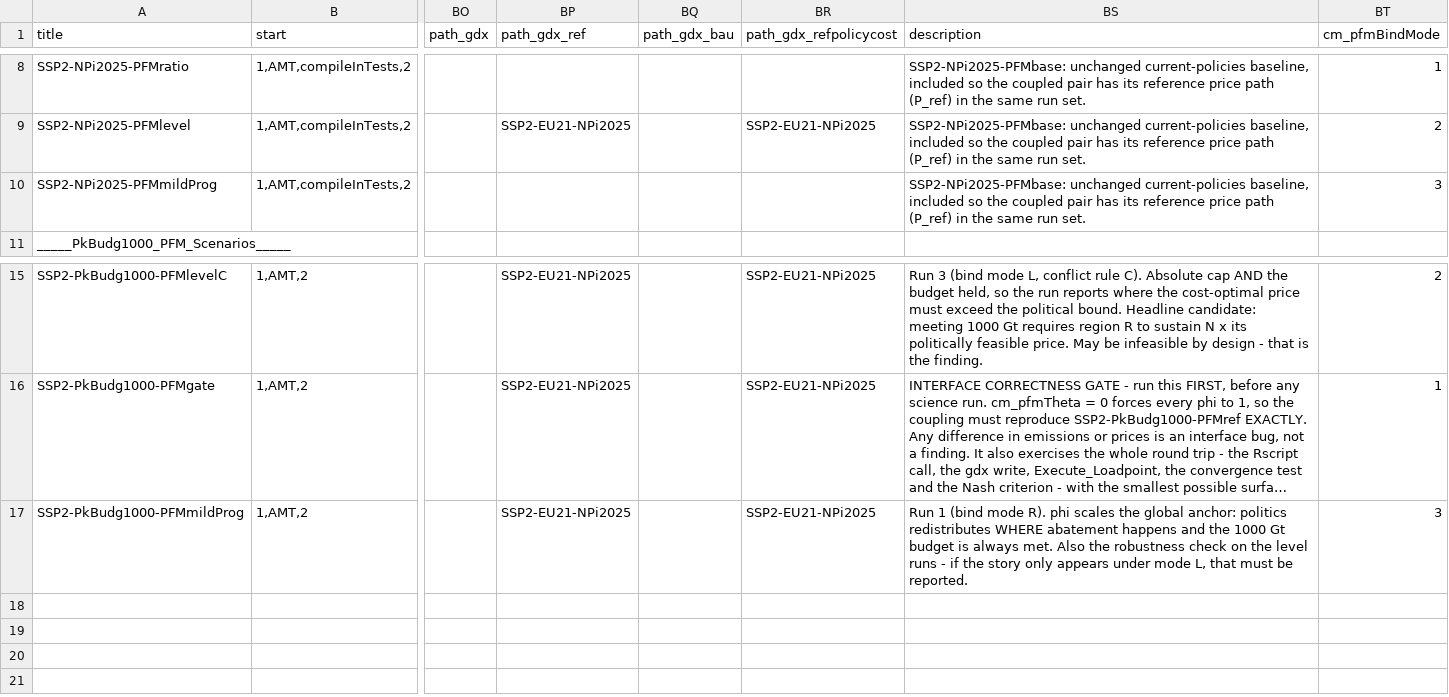
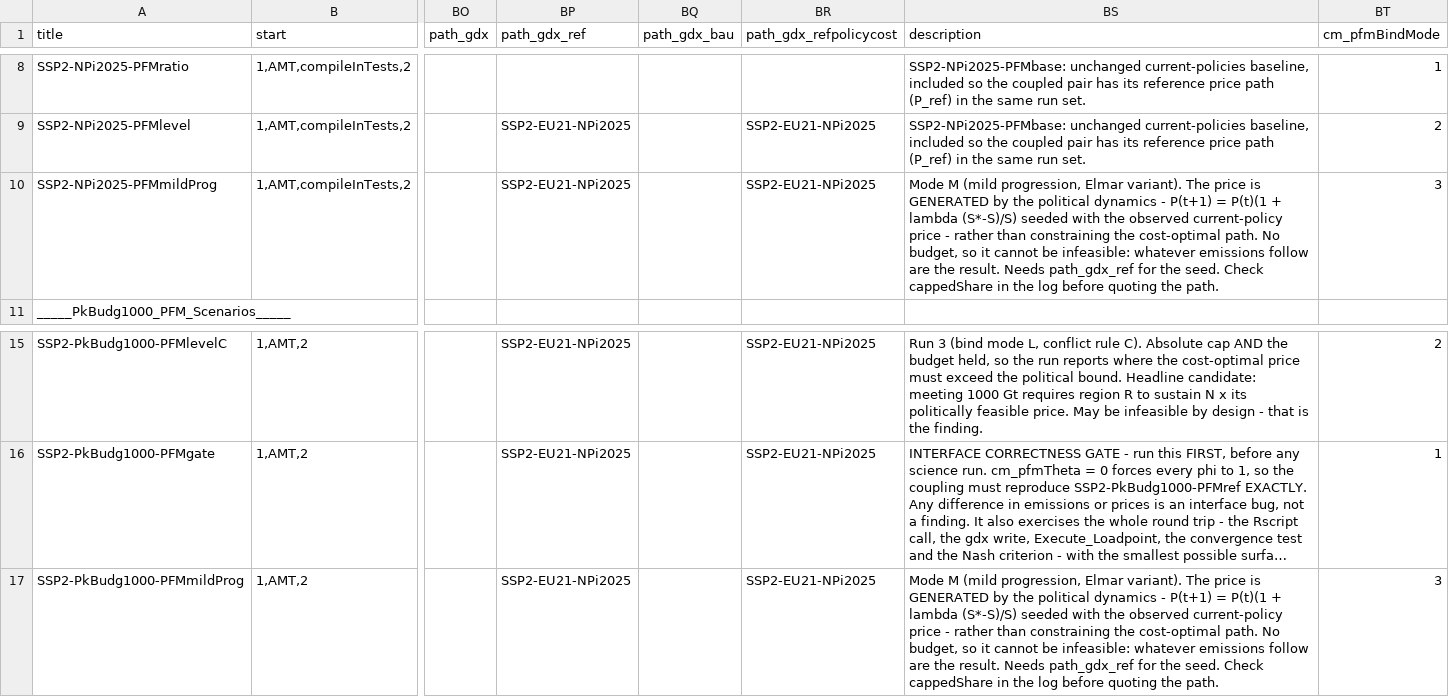
Before and after one commit to Renato-Rodrigues/remind, a CSV file: config/scenario_config_PFM.csv, drawn as a sheet; only a part is shown, gaps mark what is left out; long unchanged cells end in …; the diff names each change by its address in the sheet, - before the commit and + after, or states it on an @@ line.

Commit message:
improving config

```diff
--- a/config/scenario_config_PFM.csv
+++ b/config/scenario_config_PFM.csv
-BP10 (path_gdx_ref): (empty)
+BP10 (path_gdx_ref): SSP2-EU21-NPi2025
-BR10 (path_gdx_refpolicycost): (empty)
+BR10 (path_gdx_refpolicycost): SSP2-EU21-NPi2025
-BS10 (description): SSP2-NPi2025-PFMbase: unchanged current-policies baseline, included so the coupled pair has its reference price path (P_ref) in the same run set.
+BS10 (description): Mode M (mild progression, Elmar variant). The price is GENERATED by the political dynamics - P(t+1) = P(t)(1 + lambda (S*-S)/S) seeded with the observed current-policy price - rather than constraining the cost-optimal path. No budget, so it cannot be infeasible: whatever emissions follow are the result. Needs path_gdx_ref for the seed. Check cappedShare in the log before quoting the path.
-BS17 (description): Run 1 (bind mode R). phi scales the global anchor: politics redistributes WHERE abatement happens and the 1000 Gt budget is always met. Also the robustness check on the level runs - if the story only appears under mode L, that must be reported.
+BS17 (description): Mode M (mild progression, Elmar variant). The price is GENERATED by the political dynamics - P(t+1) = P(t)(1 + lambda (S*-S)/S) seeded with the observed current-policy price - rather than constraining the cost-optimal path. No budget, so it cannot be infeasible: whatever emissions follow are the result. Needs path_gdx_ref for the seed. Check cappedShare in the log before quoting the path.
```
Also changed, not shown: 5 other files.
